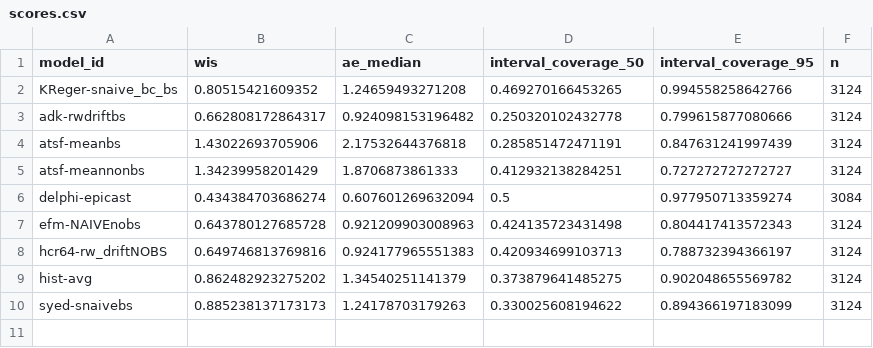
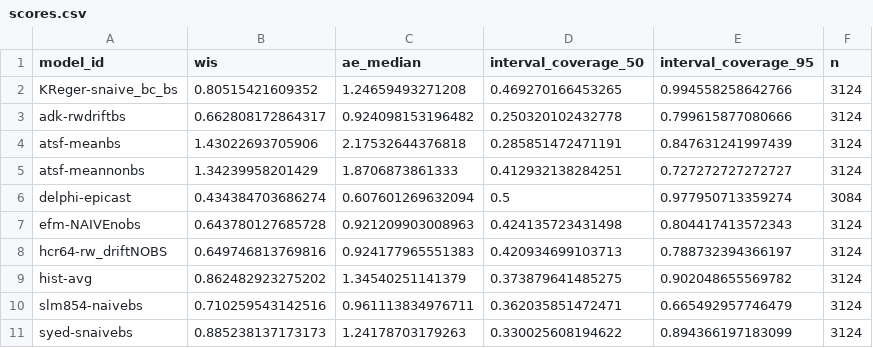
Before and after one commit to sjfox/ATSF2026-dashboard, a CSV file: scores/ili perc/Test seasons (17/18 - 19/20)/scores.csv, drawn as a sheet; the diff names each change by its address in the sheet, - before the commit and + after, or states it on an @@ line.

```diff
--- a/scores/ili perc/Test seasons (17/18 - 19/20)/scores.csv
+++ b/scores/ili perc/Test seasons (17/18 - 19/20)/scores.csv
+row 10: slm854-naivebs | 0.710259543142516 | 0.961113834976711 | 0.362035851472471 | 0.665492957746479 | 3124
```
Also changed, not shown: scores/ili perc/Test seasons (17/18 - 19/20)/horizon/scores.csv, scores/ili perc/Test seasons (17/18 - 19/20)/location/scores.csv, 7 other files.
